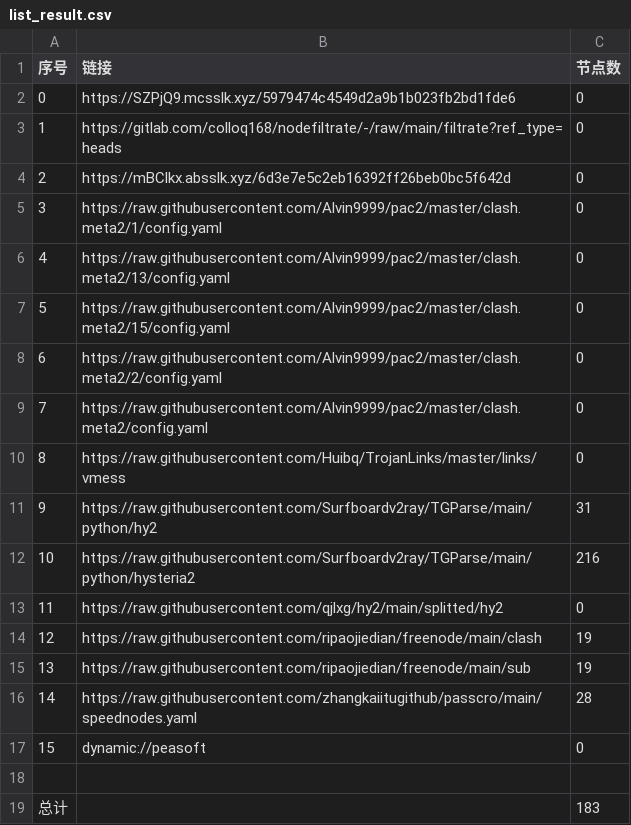
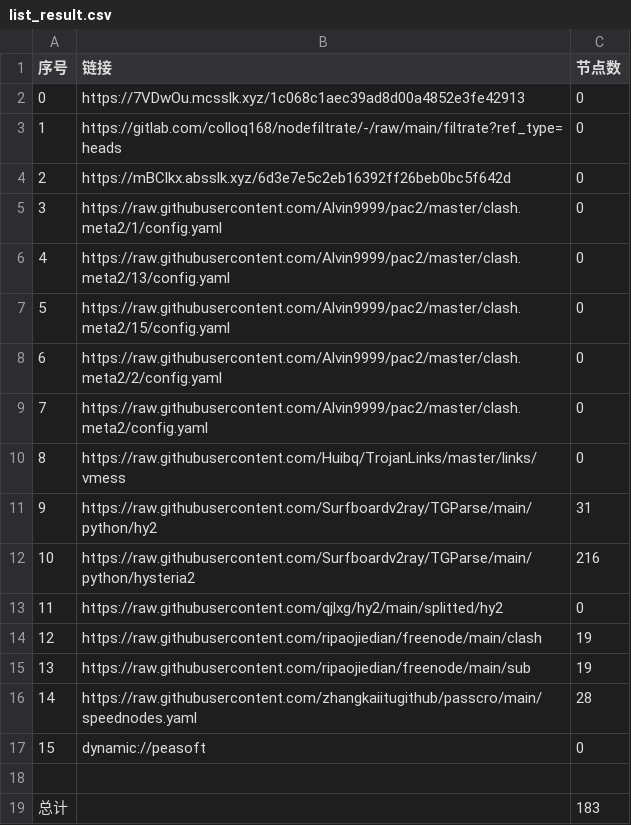
Before and after one commit to tonygyf/AutoMergePublicNodes, a CSV file: list_result.csv, drawn as a sheet.

```diff
--- a/list_result.csv
+++ b/list_result.csv
@@ -1,3 +1,3 @@
 序号,链接,节点数
-0,https://SZPjQ9.mcsslk.xyz/5979474c4549d2a9b1b023fb2bd1fde6,0
+0,https://7VDwOu.mcsslk.xyz/1c068c1aec39ad8d00a4852e3fe42913,0
 1,https://gitlab.com/colloq168/nodefiltrate/-/raw/main/filtrate?ref_type=heads,0
```
Also changed, not shown: 3 other files.
